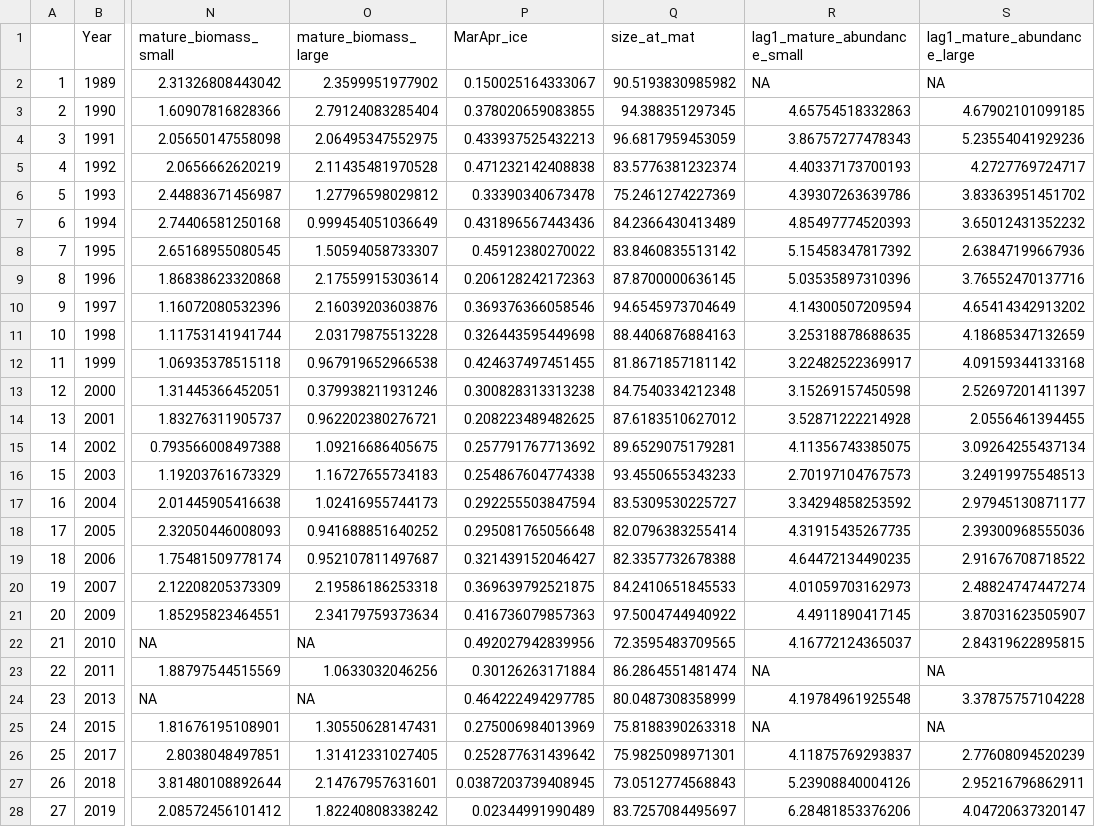
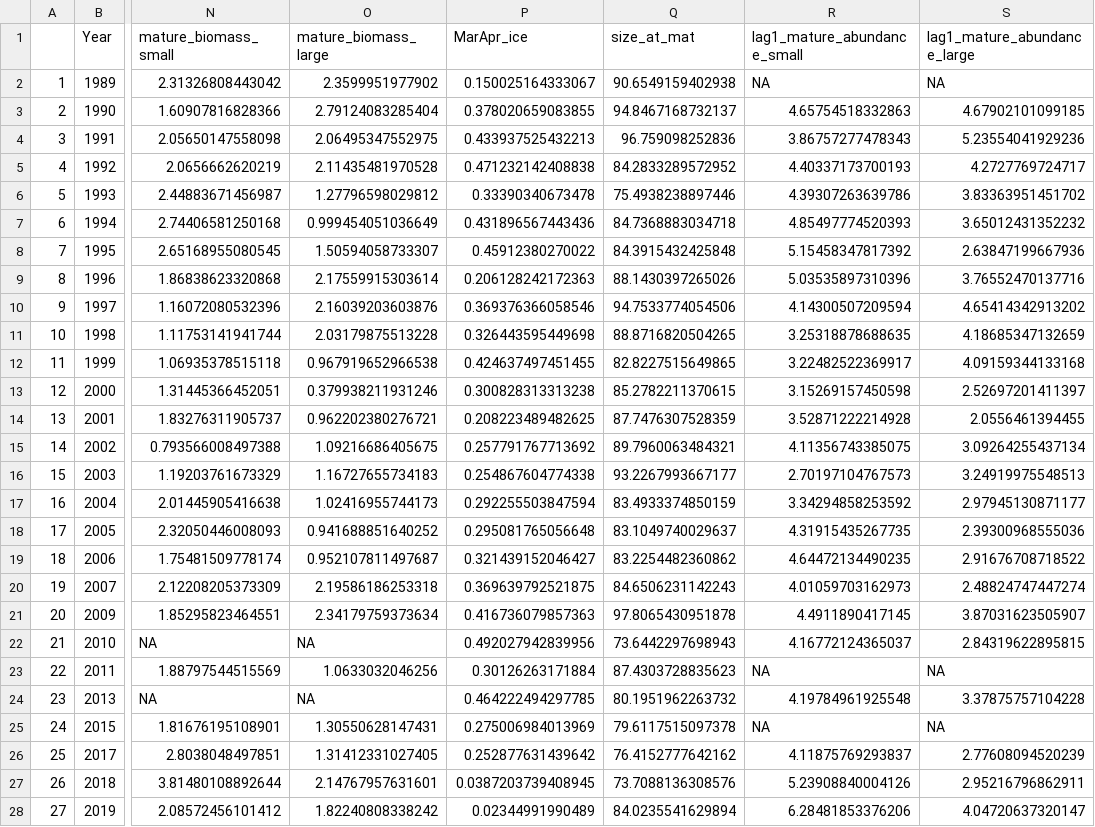
Before and after one commit to eryznar/opilio.functional.maturity, a CSV file: Data/snow_male_GAM_modeldat.csv, drawn as a sheet; only a part is shown, gaps mark what is left out; the diff covers the shown part only; the diff names each change by its address in the sheet, - before the commit and + after, or states it on an @@ line.

Commit message:
cutline update

```diff
--- a/Data/snow_male_GAM_modeldat.csv
+++ b/Data/snow_male_GAM_modeldat.csv
-Q2 (size_at_mat): 90.5193830985982
+Q2 (size_at_mat): 90.6549159402938
-Q3 (size_at_mat): 94.388351297345
+Q3 (size_at_mat): 94.8467168732137
-Q4 (size_at_mat): 96.6817959453059
+Q4 (size_at_mat): 96.759098252836
-Q5 (size_at_mat): 83.5776381232374
+Q5 (size_at_mat): 84.2833289572952
-Q6 (size_at_mat): 75.2461274227369
+Q6 (size_at_mat): 75.4938238897446
-Q7 (size_at_mat): 84.2366430413489
+Q7 (size_at_mat): 84.7368883034718
-Q8 (size_at_mat): 83.8460835513142
+Q8 (size_at_mat): 84.3915432425848
-Q9 (size_at_mat): 87.8700000636145
+Q9 (size_at_mat): 88.1430397265026
-Q10 (size_at_mat): 94.6545973704649
+Q10 (size_at_mat): 94.7533774054506
-Q11 (size_at_mat): 88.4406876884163
+Q11 (size_at_mat): 88.8716820504265
-Q12 (size_at_mat): 81.8671857181142
+Q12 (size_at_mat): 82.8227515649865
-Q13 (size_at_mat): 84.7540334212348
+Q13 (size_at_mat): 85.2782211370615
-Q14 (size_at_mat): 87.6183510627012
+Q14 (size_at_mat): 87.7476307528359
-Q15 (size_at_mat): 89.6529075179281
+Q15 (size_at_mat): 89.7960063484321
-Q16 (size_at_mat): 93.4550655343233
+Q16 (size_at_mat): 93.2267993667177
-Q17 (size_at_mat): 83.5309530225727
+Q17 (size_at_mat): 83.4933374850159
-Q18 (size_at_mat): 82.0796383255414
+Q18 (size_at_mat): 83.1049740029637
-Q19 (size_at_mat): 82.3357732678388
+Q19 (size_at_mat): 83.2254482360862
-Q20 (size_at_mat): 84.2410651845533
+Q20 (size_at_mat): 84.6506231142243
-Q21 (size_at_mat): 97.5004744940922
+Q21 (size_at_mat): 97.8065430951878
-Q22 (size_at_mat): 72.3595483709565
+Q22 (size_at_mat): 73.6442297698943
-Q23 (size_at_mat): 86.2864551481474
+Q23 (size_at_mat): 87.4303728835623
-Q24 (size_at_mat): 80.0487308358999
+Q24 (size_at_mat): 80.1951962263732
-Q25 (size_at_mat): 75.8188390263318
+Q25 (size_at_mat): 79.6117515097378
-Q26 (size_at_mat): 75.9825098971301
+Q26 (size_at_mat): 76.4152777642162
-Q27 (size_at_mat): 73.0512774568843
+Q27 (size_at_mat): 73.7088136308576
-Q28 (size_at_mat): 83.7257084495697
+Q28 (size_at_mat): 84.0235541629894
```
Also changed, not shown: 4 edited cells elsewhere in this file.
